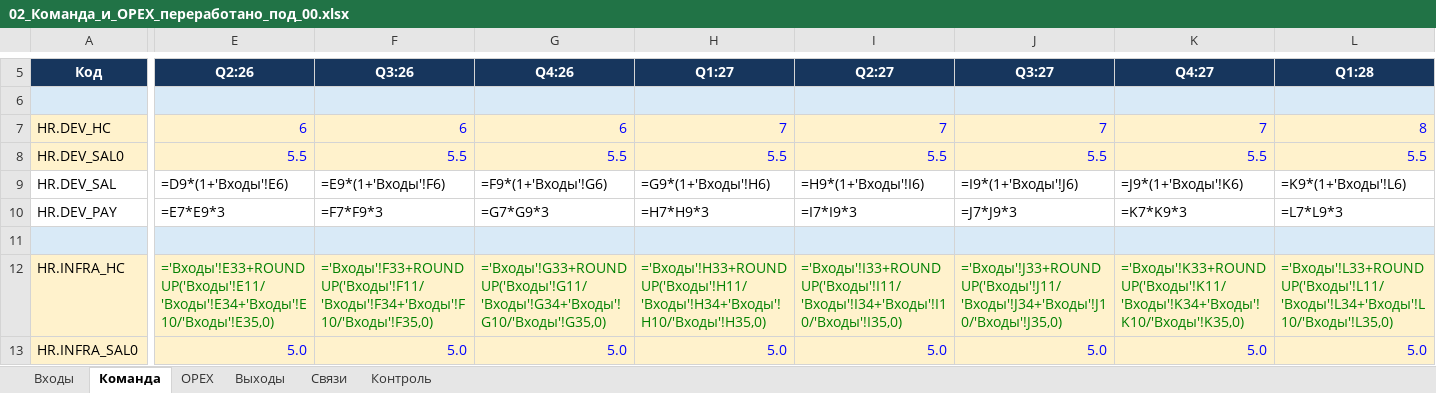
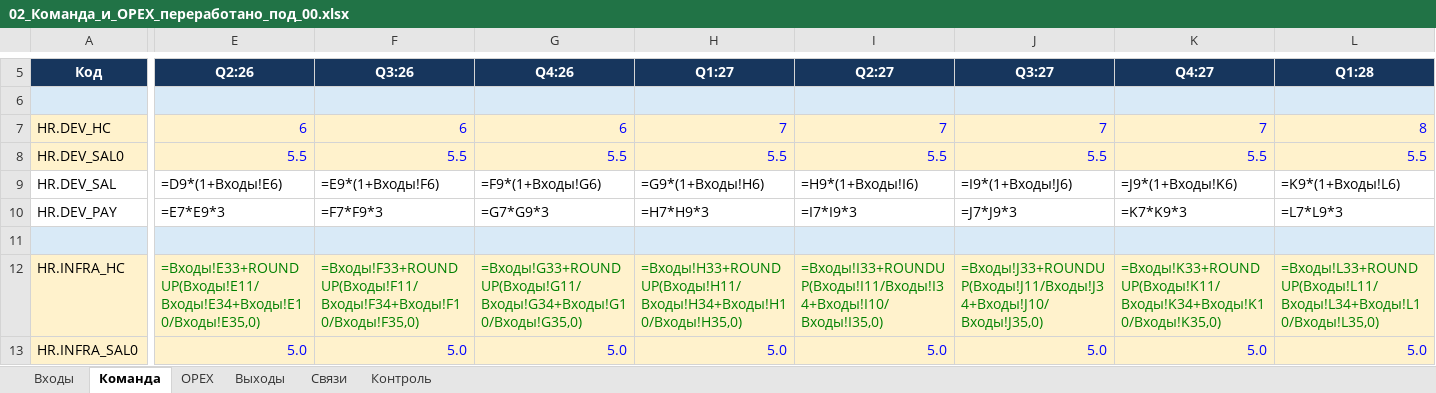
Before and after one commit to KsushaKhadzhinova/E-business-economics, an Excel workbook: работы/Работа_02_Команда_и_OPEX/excel/02_Команда_и_OPEX_переработано_под_00.xlsx, sheet Команда, drawn as a sheet; only a part is shown, gaps mark what is left out; values as stored, in another font and other column widths than the file's, no borders; formulas are shown in place of their values; the diff covers the shown part only; the diff names each change by its address in the sheet, - before the commit and + after, or states it on an @@ line.

Commit message:
Recalculate models in Excel, fix control formula, row formats and chart styling

```diff
--- a/работы/Работа_02_Команда_и_OPEX/excel/02_Команда_и_OPEX_переработано_под_00.xlsx (sheet Команда)
+++ b/работы/Работа_02_Команда_и_OPEX/excel/02_Команда_и_OPEX_переработано_под_00.xlsx (sheet Команда)
-E9 (Q2:26): =D9*(1+'Входы'!E6)
+E9 (Q2:26): =D9*(1+Входы!E6)
-F9 (Q3:26): =E9*(1+'Входы'!F6)
+F9 (Q3:26): =E9*(1+Входы!F6)
-G9 (Q4:26): =F9*(1+'Входы'!G6)
+G9 (Q4:26): =F9*(1+Входы!G6)
-H9 (Q1:27): =G9*(1+'Входы'!H6)
+H9 (Q1:27): =G9*(1+Входы!H6)
-I9 (Q2:27): =H9*(1+'Входы'!I6)
+I9 (Q2:27): =H9*(1+Входы!I6)
-J9 (Q3:27): =I9*(1+'Входы'!J6)
+J9 (Q3:27): =I9*(1+Входы!J6)
-K9 (Q4:27): =J9*(1+'Входы'!K6)
+K9 (Q4:27): =J9*(1+Входы!K6)
-L9 (Q1:28): =K9*(1+'Входы'!L6)
+L9 (Q1:28): =K9*(1+Входы!L6)
-E12 (Q2:26): ='Входы'!E33+ROUNDUP('Входы'!E11/'Входы'!E34+'Входы'!E10/'Входы'!E35,0)
+E12 (Q2:26): =Входы!E33+ROUNDUP(Входы!E11/Входы!E34+Входы!E10/Входы!E35,0)
-F12 (Q3:26): ='Входы'!F33+ROUNDUP('Входы'!F11/'Входы'!F34+'Входы'!F10/'Входы'!F35,0)
+F12 (Q3:26): =Входы!F33+ROUNDUP(Входы!F11/Входы!F34+Входы!F10/Входы!F35,0)
-G12 (Q4:26): ='Входы'!G33+ROUNDUP('Входы'!G11/'Входы'!G34+'Входы'!G10/'Входы'!G35,0)
+G12 (Q4:26): =Входы!G33+ROUNDUP(Входы!G11/Входы!G34+Входы!G10/Входы!G35,0)
-H12 (Q1:27): ='Входы'!H33+ROUNDUP('Входы'!H11/'Входы'!H34+'Входы'!H10/'Входы'!H35,0)
+H12 (Q1:27): =Входы!H33+ROUNDUP(Входы!H11/Входы!H34+Входы!H10/Входы!H35,0)
-I12 (Q2:27): ='Входы'!I33+ROUNDUP('Входы'!I11/'Входы'!I34+'Входы'!I10/'Входы'!I35,0)
+I12 (Q2:27): =Входы!I33+ROUNDUP(Входы!I11/Входы!I34+Входы!I10/Входы!I35,0)
-J12 (Q3:27): ='Входы'!J33+ROUNDUP('Входы'!J11/'Входы'!J34+'Входы'!J10/'Входы'!J35,0)
+J12 (Q3:27): =Входы!J33+ROUNDUP(Входы!J11/Входы!J34+Входы!J10/Входы!J35,0)
-K12 (Q4:27): ='Входы'!K33+ROUNDUP('Входы'!K11/'Входы'!K34+'Входы'!K10/'Входы'!K35,0)
+K12 (Q4:27): =Входы!K33+ROUNDUP(Входы!K11/Входы!K34+Входы!K10/Входы!K35,0)
-L12 (Q1:28): ='Входы'!L33+ROUNDUP('Входы'!L11/'Входы'!L34+'Входы'!L10/'Входы'!L35,0)
+L12 (Q1:28): =Входы!L33+ROUNDUP(Входы!L11/Входы!L34+Входы!L10/Входы!L35,0)
```
Also changed, not shown: 159 edited cells elsewhere in this sheet, sheet OPEX, sheet Выходы, sheet Контроль, работы/Работа_00_Контур_и_предпосылки/excel/00_Контур_и_предпосылки_существенно_переработано.xlsx, работы/Работа_01_Выручка_и_клиенты/excel/01-2_План_изменения_выручки_стартапа.xlsx, 11 other files.
